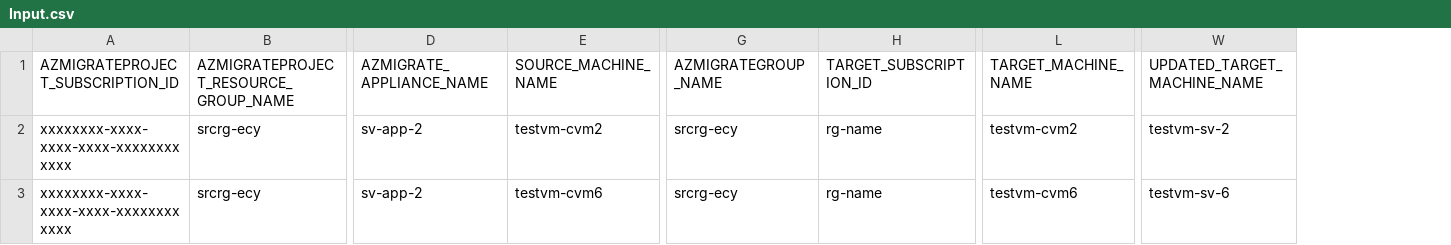
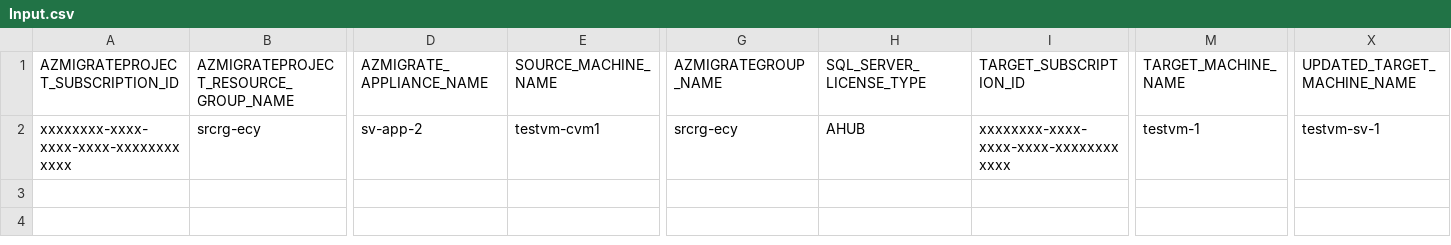
Before and after one commit to Azure/azure-docs-powershell-samples, a CSV file: azure-migrate/migrate-at-scale-vmware-agentles/Agentless VMware automation/Input.csv, drawn as a sheet; only a part is shown, gaps mark what is left out; removed rows and columns are numbered as before the commit, all else as after; rows hold the shown columns only; the diff names each change by its address in the sheet, - before the commit and + after, or states it on an @@ line.

```diff
--- a/azure-migrate/migrate-at-scale-vmware-agentles/Agentless VMware automation/Input.csv
+++ b/azure-migrate/migrate-at-scale-vmware-agentles/Agentless VMware automation/Input.csv
+column H (SQL_SERVER_LICENSE_TYPE), row 2: AHUB
-E2 (SOURCE_MACHINE_NAME): testvm-cvm2
+E2 (SOURCE_MACHINE_NAME): testvm-cvm1
-I2 (TARGET_SUBSCRIPTION_ID): rg-name
+I2 (TARGET_SUBSCRIPTION_ID): xxxxxxxx-xxxx-xxxx-xxxx-xxxxxxxxxxxx
-M2 (TARGET_MACHINE_NAME): testvm-cvm2
+M2 (TARGET_MACHINE_NAME): testvm-1
-X2 (UPDATED_TARGET_MACHINE_NAME): testvm-sv-2
+X2 (UPDATED_TARGET_MACHINE_NAME): testvm-sv-1
-row 3: xxxxxxxx-xxxx-xxxx-xxxx-xxxxxxxxxxxx | srcrg-ecy | sv-app-2 | testvm-cvm6 | srcrg-ecy | rg-name | testvm-cvm6 | testvm-sv-6
```
Also changed, not shown: 13 other files.
